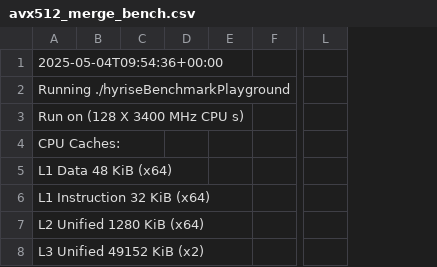
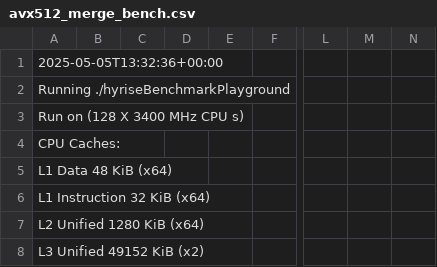
Before and after one commit to Finn-HPI/master-thesis-plotting-scripts, a CSV file: multiway_merging/avx512_merge_bench.csv, drawn as a sheet; only a part is shown, gaps mark what is left out; removed rows and columns are numbered as before the commit, all else as after; the diff covers the shown part only; the diff names each change by its address in the sheet, - before the commit and + after, or states it on an @@ line.

```diff
--- a/multiway_merging/avx512_merge_bench.csv
+++ b/multiway_merging/avx512_merge_bench.csv
-column C, empty
-column D, empty
+column C, empty
+column D, empty
+column M, empty
+column N, empty
-A1: 2025-05-04T09:54:36+00:00
+A1: 2025-05-05T13:32:36+00:00
```
Also changed, not shown: 1 added row, 1 removed row and 11 edited cells elsewhere in this file, multiway_merging/arm_merge_bench.csv, multiway_merging/avx2_merge_bench.csv, 22 other files.
